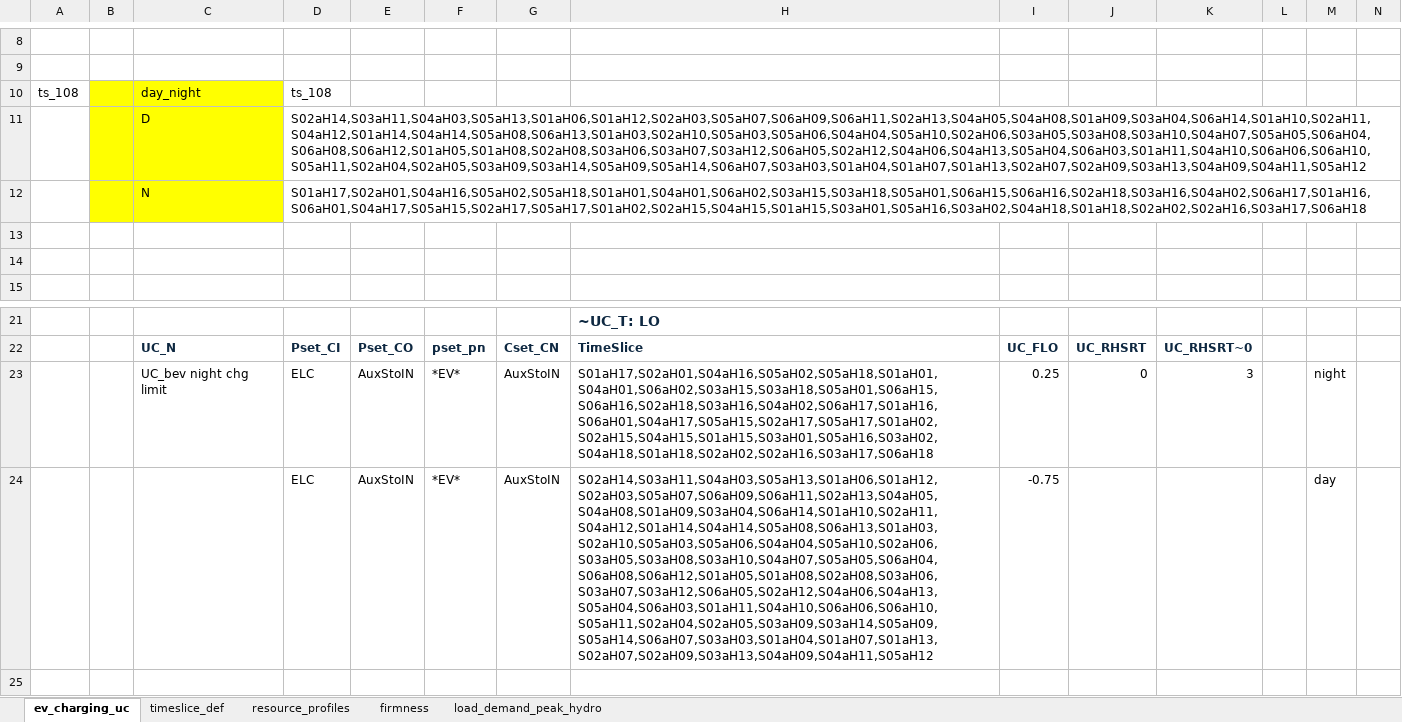
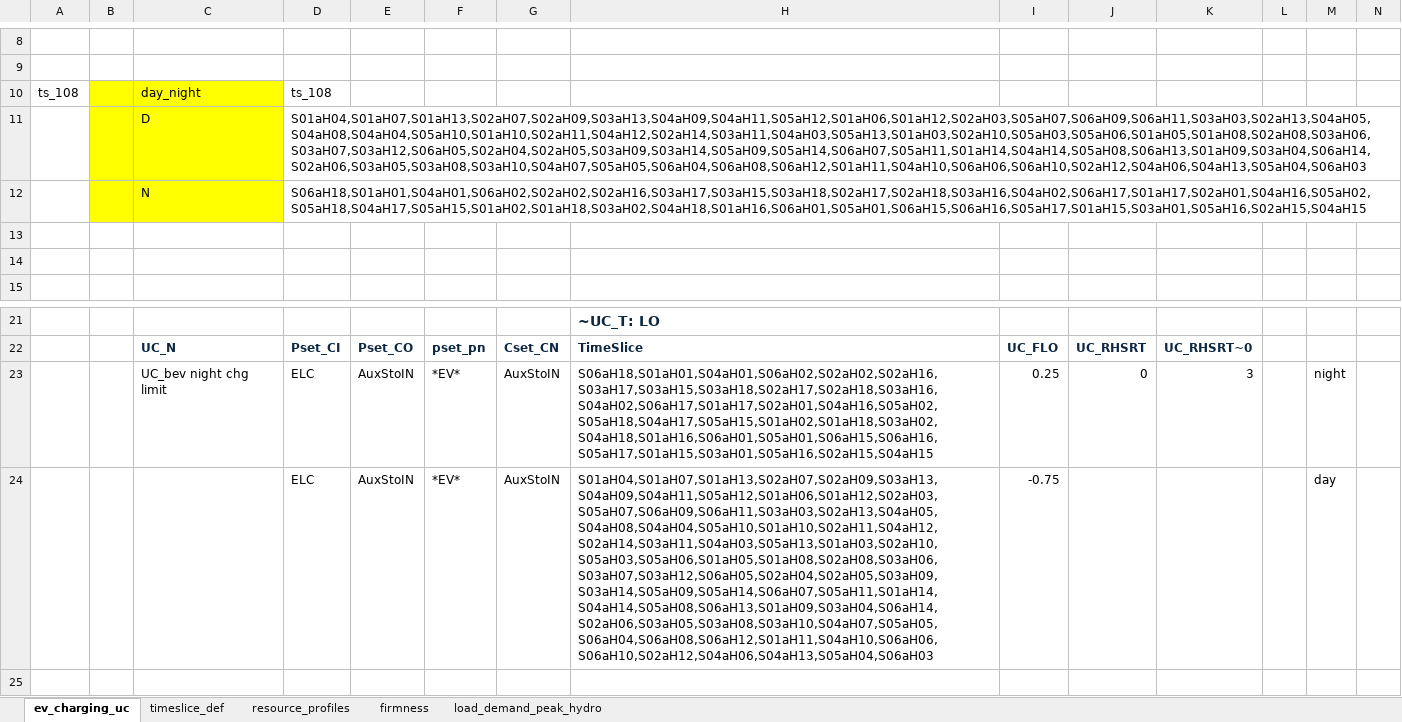
Before and after one commit to kanors-himanshu03/vervestacks_models, an Excel workbook: VerveStacks_IND_grids_kan10/SuppXLS/Scen_TSParameters_ts_108.xlsx, sheet ev_charging_uc, drawn as a sheet; only a part is shown, gaps mark what is left out; values as stored, in another font and other column widths than the file's, no borders; 1 other sheet too large or unreadable and not compared; the diff names each change by its address in the sheet, - before the commit and + after, or states it on an @@ line.

```diff
--- a/VerveStacks_IND_grids_kan10/SuppXLS/Scen_TSParameters_ts_108.xlsx (sheet ev_charging_uc)
+++ b/VerveStacks_IND_grids_kan10/SuppXLS/Scen_TSParameters_ts_108.xlsx (sheet ev_charging_uc)
-D11: S02aH14,S03aH11,S04aH03,S05aH13,S01aH06,S01aH12,S02aH03,S05aH07,S06aH09,S06aH11,S02aH13,S04aH05,S04aH08,S01aH09,S03aH04,S06aH14,S01aH10,S02aH11,S04aH12,S01aH14,S04aH14,S05aH08,S06aH13,S01aH03,S02aH10,S05aH03,S05aH06,S04aH04,S05aH10,S02aH06,S03aH05,S03aH08,S03aH10,S04aH07,S05aH05,S06aH04,S06aH08,S06aH12,S01aH05,S01aH08,S02aH08,S03aH06,S03aH07,S03aH12,S06aH05,S02aH12,S04aH06,S04aH13,S05aH04,S06aH03,S01aH11,S04aH10,S06aH06,S06aH10,S05aH11,S02aH04,S02aH05,S03aH09,S03aH14,S05aH09,S05aH14,S06aH07,S03aH03,S01aH04,S01aH07,S01aH13,S02aH07,S02aH09,S03aH13,S04aH09,S04aH11,S05aH12
+D11: S01aH04,S01aH07,S01aH13,S02aH07,S02aH09,S03aH13,S04aH09,S04aH11,S05aH12,S01aH06,S01aH12,S02aH03,S05aH07,S06aH09,S06aH11,S03aH03,S02aH13,S04aH05,S04aH08,S04aH04,S05aH10,S01aH10,S02aH11,S04aH12,S02aH14,S03aH11,S04aH03,S05aH13,S01aH03,S02aH10,S05aH03,S05aH06,S01aH05,S01aH08,S02aH08,S03aH06,S03aH07,S03aH12,S06aH05,S02aH04,S02aH05,S03aH09,S03aH14,S05aH09,S05aH14,S06aH07,S05aH11,S01aH14,S04aH14,S05aH08,S06aH13,S01aH09,S03aH04,S06aH14,S02aH06,S03aH05,S03aH08,S03aH10,S04aH07,S05aH05,S06aH04,S06aH08,S06aH12,S01aH11,S04aH10,S06aH06,S06aH10,S02aH12,S04aH06,S04aH13,S05aH04,S06aH03
-D12: S01aH17,S02aH01,S04aH16,S05aH02,S05aH18,S01aH01,S04aH01,S06aH02,S03aH15,S03aH18,S05aH01,S06aH15,S06aH16,S02aH18,S03aH16,S04aH02,S06aH17,S01aH16,S06aH01,S04aH17,S05aH15,S02aH17,S05aH17,S01aH02,S02aH15,S04aH15,S01aH15,S03aH01,S05aH16,S03aH02,S04aH18,S01aH18,S02aH02,S02aH16,S03aH17,S06aH18
+D12: S06aH18,S01aH01,S04aH01,S06aH02,S02aH02,S02aH16,S03aH17,S03aH15,S03aH18,S02aH17,S02aH18,S03aH16,S04aH02,S06aH17,S01aH17,S02aH01,S04aH16,S05aH02,S05aH18,S04aH17,S05aH15,S01aH02,S01aH18,S03aH02,S04aH18,S01aH16,S06aH01,S05aH01,S06aH15,S06aH16,S05aH17,S01aH15,S03aH01,S05aH16,S02aH15,S04aH15
-H23: S01aH17,S02aH01,S04aH16,S05aH02,S05aH18,S01aH01,S04aH01,S06aH02,S03aH15,S03aH18,S05aH01,S06aH15,S06aH16,S02aH18,S03aH16,S04aH02,S06aH17,S01aH16,S06aH01,S04aH17,S05aH15,S02aH17,S05aH17,S01aH02,S02aH15,S04aH15,S01aH15,S03aH01,S05aH16,S03aH02,S04aH18,S01aH18,S02aH02,S02aH16,S03aH17,S06aH18
+H23: S06aH18,S01aH01,S04aH01,S06aH02,S02aH02,S02aH16,S03aH17,S03aH15,S03aH18,S02aH17,S02aH18,S03aH16,S04aH02,S06aH17,S01aH17,S02aH01,S04aH16,S05aH02,S05aH18,S04aH17,S05aH15,S01aH02,S01aH18,S03aH02,S04aH18,S01aH16,S06aH01,S05aH01,S06aH15,S06aH16,S05aH17,S01aH15,S03aH01,S05aH16,S02aH15,S04aH15
-H24: S02aH14,S03aH11,S04aH03,S05aH13,S01aH06,S01aH12,S02aH03,S05aH07,S06aH09,S06aH11,S02aH13,S04aH05,S04aH08,S01aH09,S03aH04,S06aH14,S01aH10,S02aH11,S04aH12,S01aH14,S04aH14,S05aH08,S06aH13,S01aH03,S02aH10,S05aH03,S05aH06,S04aH04,S05aH10,S02aH06,S03aH05,S03aH08,S03aH10,S04aH07,S05aH05,S06aH04,S06aH08,S06aH12,S01aH05,S01aH08,S02aH08,S03aH06,S03aH07,S03aH12,S06aH05,S02aH12,S04aH06,S04aH13,S05aH04,S06aH03,S01aH11,S04aH10,S06aH06,S06aH10,S05aH11,S02aH04,S02aH05,S03aH09,S03aH14,S05aH09,S05aH14,S06aH07,S03aH03,S01aH04,S01aH07,S01aH13,S02aH07,S02aH09,S03aH13,S04aH09,S04aH11,S05aH12
+H24: S01aH04,S01aH07,S01aH13,S02aH07,S02aH09,S03aH13,S04aH09,S04aH11,S05aH12,S01aH06,S01aH12,S02aH03,S05aH07,S06aH09,S06aH11,S03aH03,S02aH13,S04aH05,S04aH08,S04aH04,S05aH10,S01aH10,S02aH11,S04aH12,S02aH14,S03aH11,S04aH03,S05aH13,S01aH03,S02aH10,S05aH03,S05aH06,S01aH05,S01aH08,S02aH08,S03aH06,S03aH07,S03aH12,S06aH05,S02aH04,S02aH05,S03aH09,S03aH14,S05aH09,S05aH14,S06aH07,S05aH11,S01aH14,S04aH14,S05aH08,S06aH13,S01aH09,S03aH04,S06aH14,S02aH06,S03aH05,S03aH08,S03aH10,S04aH07,S05aH05,S06aH04,S06aH08,S06aH12,S01aH11,S04aH10,S06aH06,S06aH10,S02aH12,S04aH06,S04aH13,S05aH04,S06aH03
```
Also changed, not shown: VerveStacks_IND_grids_kan10/SubRES_Tmpl/SubRES_New_RE_and_Conventional.xlsx, VerveStacks_IND_grids_kan10/SuppXLS/Scen_Base_VS.xlsx, 30 other files.
